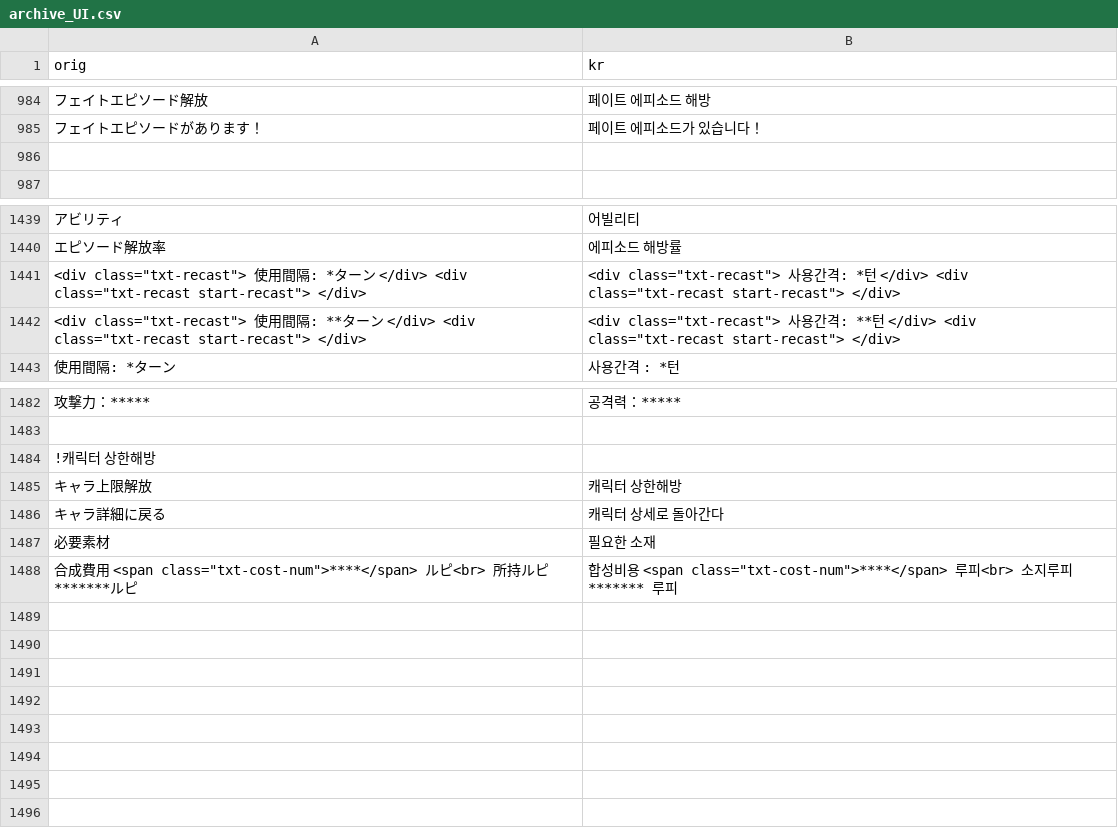
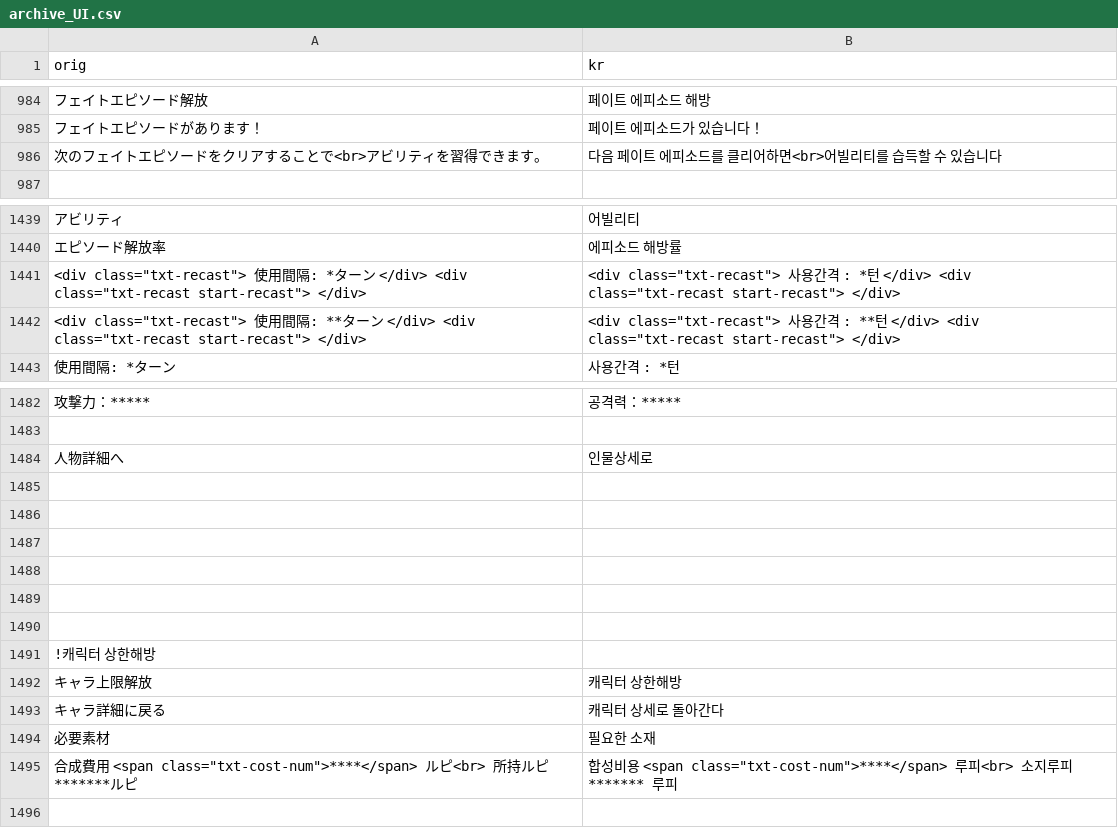
Before and after one commit to sidewinderk/gbfTransKor, a CSV file: cache/archive_UI.csv, drawn as a sheet; only a part is shown, gaps mark what is left out; removed rows and columns are numbered as before the commit, all else as after; the diff names each change by its address in the sheet, - before the commit and + after, or states it on an @@ line.

```diff
--- a/cache/archive_UI.csv
+++ b/cache/archive_UI.csv
-row 986: (empty)
+row 986: 次のフェイトエピソードをクリアすることで<br>アビリティを習得できます。 | 다음 페이트 에피소드를 클리어하면<br>어빌리티를 습득할 수 있습니다
-B1441 (kr): …간격: *…
+B1441 (kr): …간격 : *…
-B1442 (kr): …간격: **…
+B1442 (kr): …간격 : **…
-row 1484: !캐릭터 상한해방
+row 1484: 人物詳細へ | 인물상세로
-A1491 (orig): (empty)
+A1491 (orig): !캐릭터 상한해방
@@ row 1485 moved to row 1492: キャラ上限解放 @@
@@ row 1486 moved to row 1493: キャラ詳細に戻る @@
@@ row 1487 moved to row 1494: 必要素材 @@
@@ row 1488 moved to row 1495: 合成費用 <span class="txt-cost-num">****</sp… @@
```
Also changed, not shown: cache/archive_전투UI.csv, cache/archive_캐릭터_광.csv, 5 other files.
